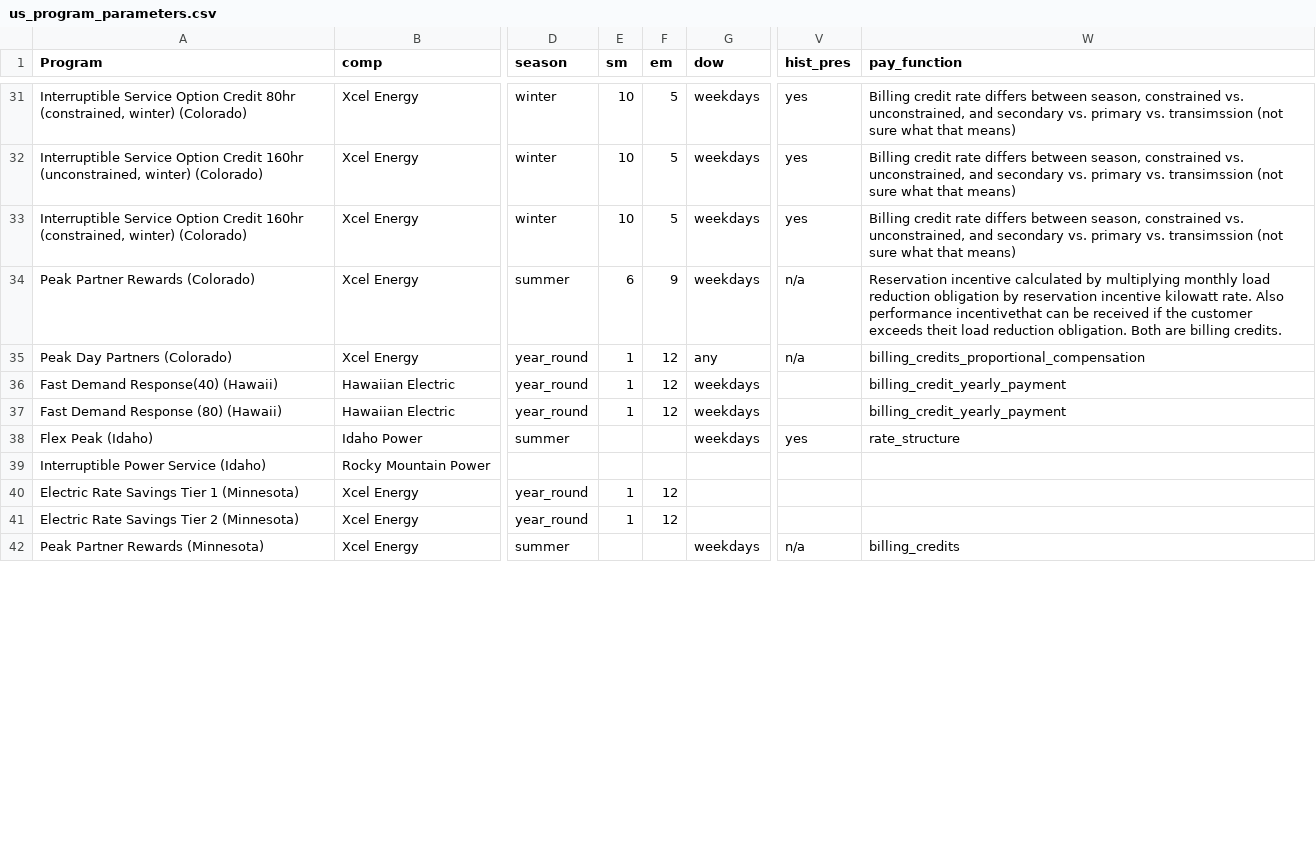
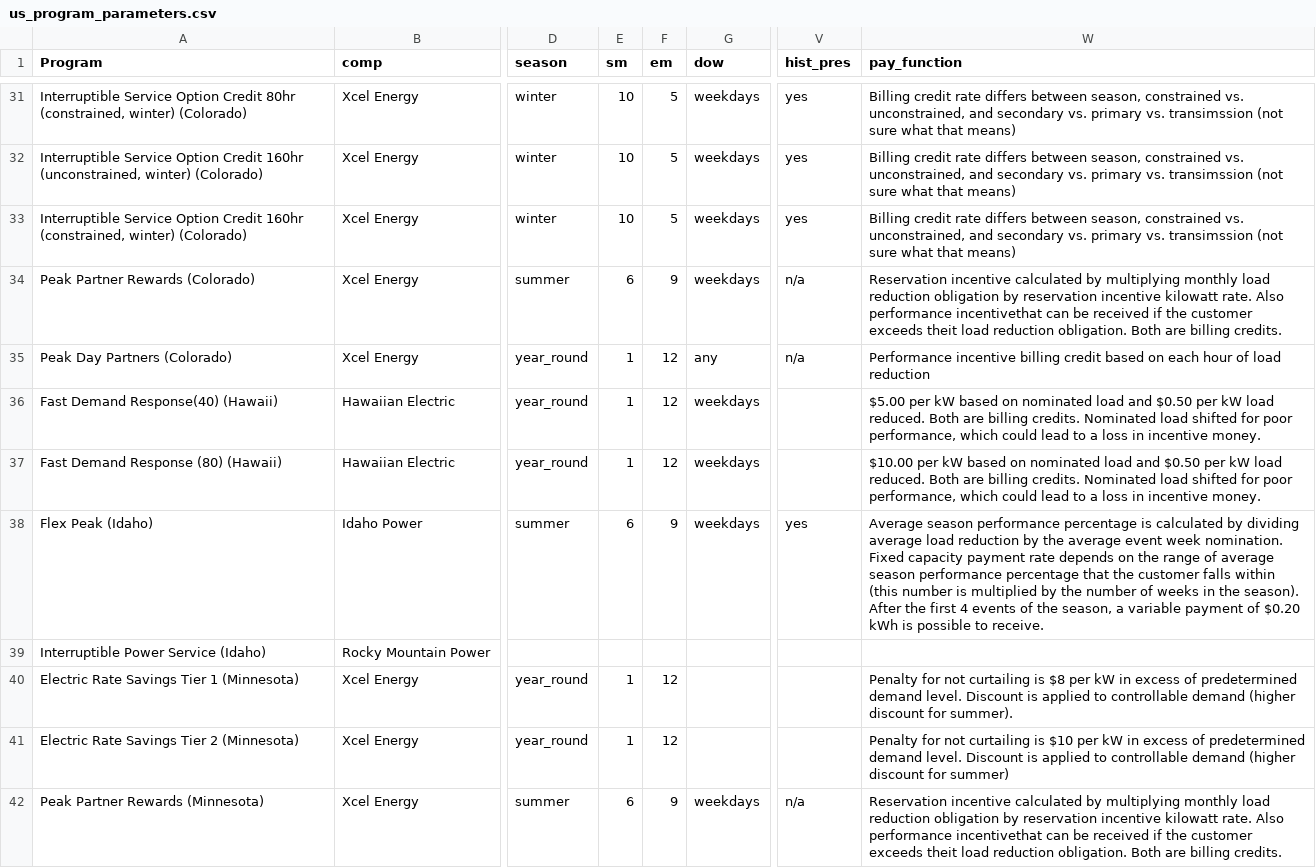
Before and after one commit to we3lab/dr-simulator, a CSV file: data/program_data/us_program_parameters.csv, drawn as a sheet; only a part is shown, gaps mark what is left out; the diff covers the shown part only; the diff names each change by its address in the sheet, - before the commit and + after, or states it on an @@ line.

Commit message:
Revising payment data

```diff
--- a/data/program_data/us_program_parameters.csv
+++ b/data/program_data/us_program_parameters.csv
-W35 (pay_function): billing_credits_proportional_compensation
+W35 (pay_function): Performance incentive billing credit based on each hour of load reduction
-W36 (pay_function): billing_credit_yearly_payment
+W36 (pay_function): $5.00 per kW based on nominated load and $0.50 per kW load reduced. Both are billing credits. Nominated load shifted for poor performance, which could lead to a loss in incentive money.
-W37 (pay_function): billing_credit_yearly_payment
+W37 (pay_function): $10.00 per kW based on nominated load and $0.50 per kW load reduced. Both are billing credits. Nominated load shifted for poor performance, which could lead to a loss in incentive money.
-E38 (sm): (empty)
+E38 (sm): 6
-F38 (em): (empty)
+F38 (em): 9
-W38 (pay_function): rate_structure
+W38 (pay_function): Average season performance percentage is calculated by dividing average load reduction by the average event week nomination. Fixed capacity payment rate depends on the range of average season performance percentage that the customer falls within (this number is multiplied by the number of weeks in the season). After the first 4 events of the season, a variable payment of $0.20 kWh is possible to receive.
-W40 (pay_function): (empty)
+W40 (pay_function): Penalty for not curtailing is $8 per kW in excess of predetermined demand level. Discount is applied to controllable demand (higher discount for summer).
-W41 (pay_function): (empty)
+W41 (pay_function): Penalty for not curtailing is $10 per kW in excess of predetermined demand level. Discount is applied to controllable demand (higher discount for summer)
-E42 (sm): (empty)
+E42 (sm): 6
-F42 (em): (empty)
+F42 (em): 9
-W42 (pay_function): billing_credits
+W42 (pay_function): Reservation incentive calculated by multiplying monthly load reduction obligation by reservation incentive kilowatt rate. Also performance incentivethat can be received if the customer exceeds theit load reduction obligation. Both are billing credits.
```
Also changed, not shown: 3 added rows and 19 edited cells elsewhere in this file.
